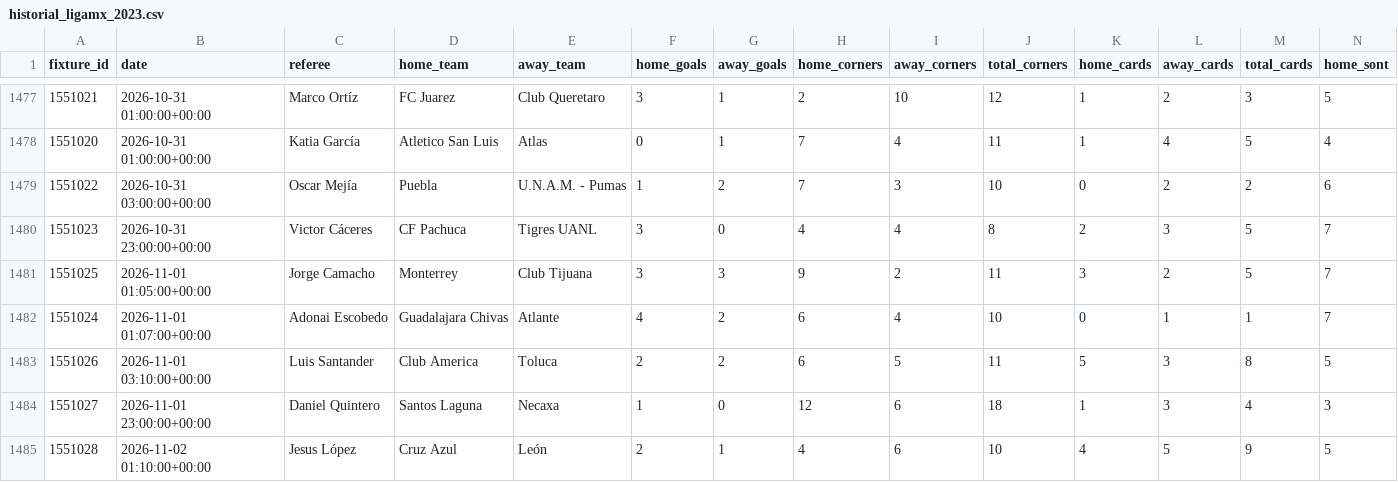
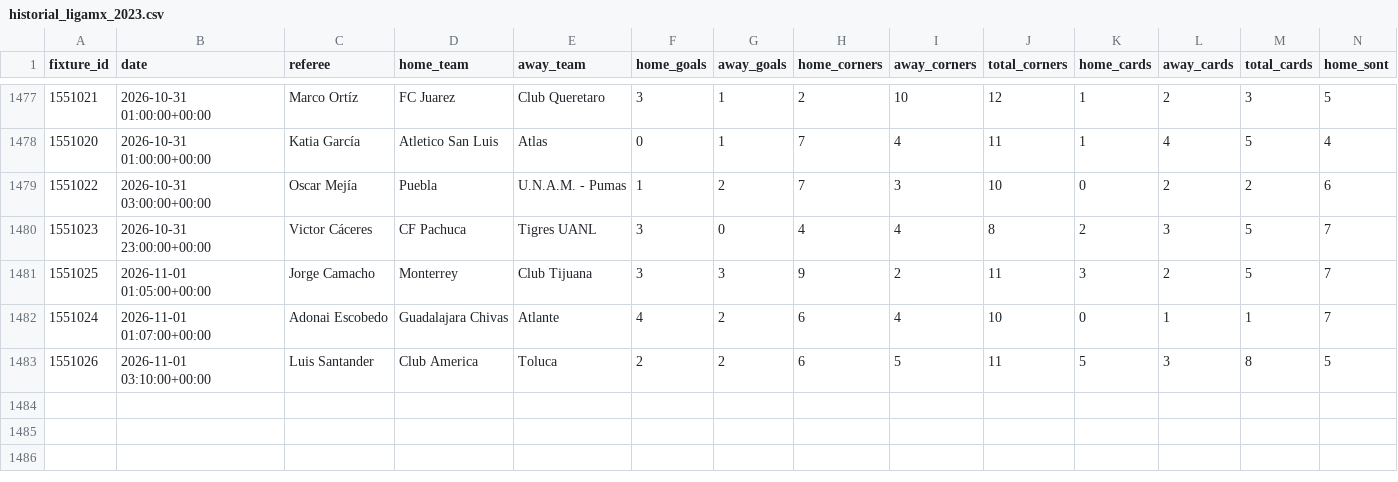
Before and after one commit to RJBarrera/goalx, a CSV file: server/historial_ligamx_2023.csv, drawn as a sheet; only a part is shown, gaps mark what is left out; rows hold the shown columns only; the diff names each change by its address in the sheet, - before the commit and + after, or states it on an @@ line.

Commit message:
data: actualizar históricos Liga MX y Champions

```diff
--- a/server/historial_ligamx_2023.csv
+++ b/server/historial_ligamx_2023.csv
-row 1484: 1551027 | 2026-11-01 23:00:00+00:00 | Daniel Quintero | Santos Laguna | Necaxa | 1 | 0 | 12 | 6 | 18 | 1 | 3 | 4 | 3
-row 1485: 1551028 | 2026-11-02 01:10:00+00:00 | Jesus López | Cruz Azul | León | 2 | 1 | 4 | 6 | 10 | 4 | 5 | 9 | 5
```
